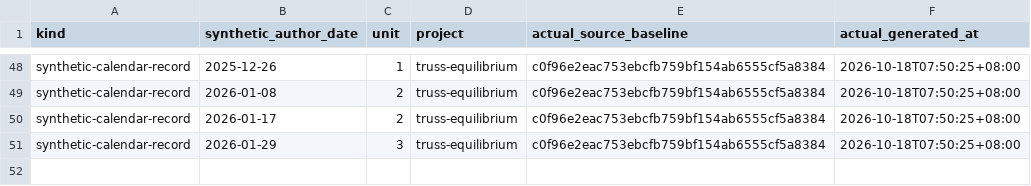
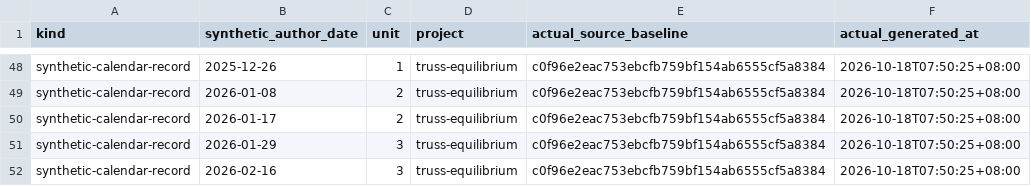
Before and after one commit to Khalil-Work/truss-equilibrium, a CSV file: docs/calendar-records-2024-2026.csv, drawn as a sheet; only a part is shown, gaps mark what is left out.

Commit message:
docs: synthetic calendar record 2026-02-16 unit 3
Documentation calendar reconstruction generated on 2026-10-18. Historical author dates do not date source development.

```diff
--- a/docs/calendar-records-2024-2026.csv
+++ b/docs/calendar-records-2024-2026.csv
@@ -51 +51,2 @@ synthetic-calendar-record,2026-01-17,2,truss-equilibrium,c0f96e2eac753ebcfb759bf
 synthetic-calendar-record,2026-01-29,3,truss-equilibrium,c0f96e2eac753ebcfb759bf154ab6555cf5a8384,2026-10-18T07:50:25+08:00
+synthetic-calendar-record,2026-02-16,3,truss-equilibrium,c0f96e2eac753ebcfb759bf154ab6555cf5a8384,2026-10-18T07:50:25+08:00
```
